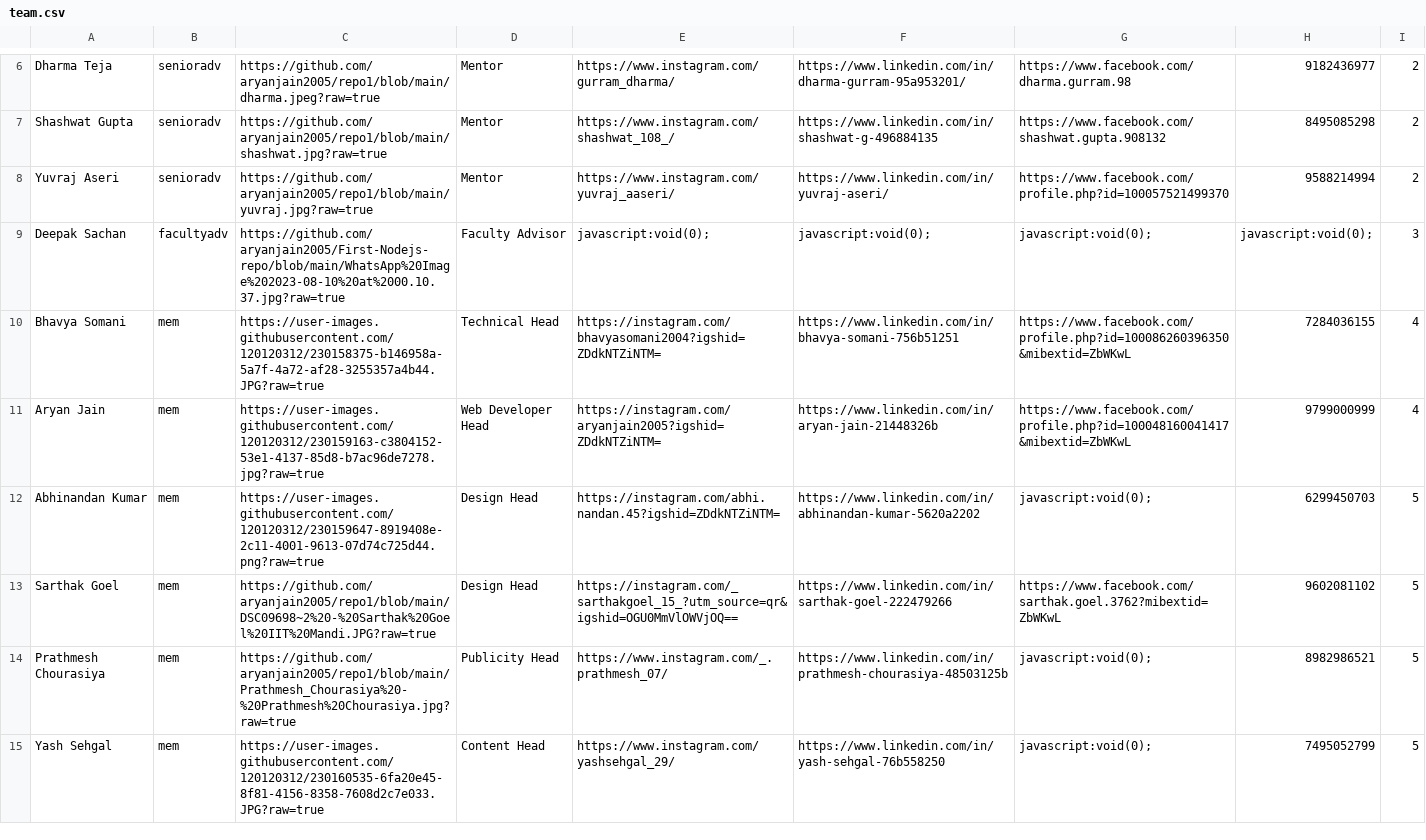
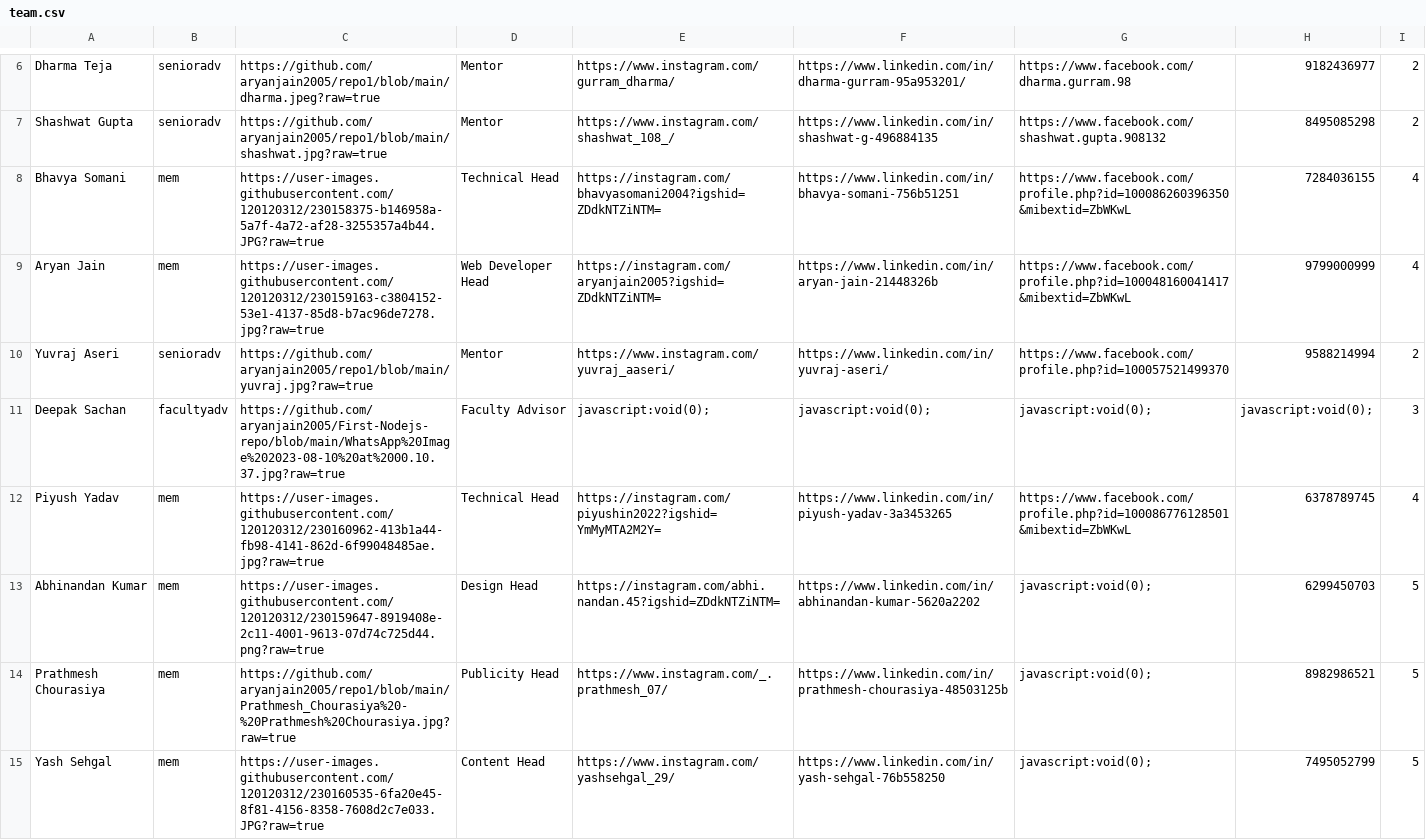
Before and after one commit to yantrikclub/yweb2k21, a CSV file: public/data/team/team.csv, drawn as a sheet; only a part is shown, gaps mark what is left out; the diff covers the shown part only.

```diff
--- a/public/data/team/team.csv
+++ b/public/data/team/team.csv
@@ -7,8 +7,8 @@ Dharma Teja,senioradv,https://github.com/aryanjain2005/repo1/blob/main/dharma.jp
 Shashwat Gupta,senioradv,https://github.com/aryanjain2005/repo1/blob/main/shashwat.jpg?raw=true,Mentor,https://www.instagram.com/shashwat_108_/,https://www.linkedin.com/in/shashwat-g-496884135,https://www.facebook.com/shashwat.gupta.908132,8495085298,2
+Bhavya Somani,mem,https://user-images.githubusercontent.com/120120312/230158375-b146958a-5a7f-4a72-af28-3255357a4b44.JPG?raw=true,Technical Head,https://instagram.com/bhavyasomani2004?igshid=ZDdkNTZiNTM=,https://www.linkedin.com/in/bhavya-somani-756b51251,https://www.facebook.com/profile.php?id=100086260396350&mibextid=ZbWKwL,7284036155,4
+Aryan Jain ,mem,https://user-images.githubusercontent.com/120120312/230159163-c3804152-53e1-4137-85d8-b7ac96de7278.jpg?raw=true,Web Developer Head,https://instagram.com/aryanjain2005?igshid=ZDdkNTZiNTM=,https://www.linkedin.com/in/aryan-jain-21448326b,https://www.facebook.com/profile.php?id=100048160041417&mibextid=ZbWKwL,9799000999,4
 Yuvraj Aseri,senioradv,https://github.com/aryanjain2005/repo1/blob/main/yuvraj.jpg?raw=true,Mentor,https://www.instagram.com/yuvraj_aaseri/,https://www.linkedin.com/in/yuvraj-aseri/,https://www.facebook.com/profile.php?id=100057521499370,9588214994,2
 Deepak Sachan ,facultyadv,https://github.com/aryanjain2005/First-Nodejs-repo/blob/main/WhatsApp%20Image%202023-08-10%20at%2000.10.37.jpg?raw=true,Faculty Advisor,javascript:void(0);,javascript:void(0);,javascript:void(0);,javascript:void(0);,3
-Bhavya Somani,mem,https://user-images.githubusercontent.com/120120312/230158375-b146958a-5a7f-4a72-af28-3255357a4b44.JPG?raw=true,Technical Head,https://instagram.com/bhavyasomani2004?igshid=ZDdkNTZiNTM=,https://www.linkedin.com/in/bhavya-somani-756b51251,https://www.facebook.com/profile.php?id=100086260396350&mibextid=ZbWKwL,7284036155,4
-Aryan Jain ,mem,https://user-images.githubusercontent.com/120120312/230159163-c3804152-53e1-4137-85d8-b7ac96de7278.jpg?raw=true,Web Developer Head,https://instagram.com/aryanjain2005?igshid=ZDdkNTZiNTM=,https://www.linkedin.com/in/aryan-jain-21448326b,https://www.facebook.com/profile.php?id=100048160041417&mibextid=ZbWKwL,9799000999,4
+Piyush Yadav,mem,https://user-images.githubusercontent.com/120120312/230160962-413b1a44-fb98-4141-862d-6f99048485ae.jpg?raw=true,Technical Head,https://instagram.com/piyushin2022?igshid=YmMyMTA2M2Y=,https://www.linkedin.com/in/piyush-yadav-3a3453265,https://www.facebook.com/profile.php?id=100086776128501&mibextid=ZbWKwL,6378789745,4
 Abhinandan Kumar,mem,https://user-images.githubusercontent.com/120120312/230159647-8919408e-2c11-4001-9613-07d74c725d44.png?raw=true,Design Head,https://instagram.com/abhi.nandan.45?igshid=ZDdkNTZiNTM=,https://www.linkedin.com/in/abhinandan-kumar-5620a2202,javascript:void(0);,6299450703,5
-Sarthak Goel,mem,https://github.com/aryanjain2005/repo1/blob/main/DSC09698~2%20-%20Sarthak%20Goel%20IIT%20Mandi.JPG?raw=true,Design Head,https://instagram.com/_sarthakgoel_15_?utm_source=qr&igshid=OGU0MmVlOWVjOQ==,https://www.linkedin.com/in/sarthak-goel-222479266,https://www.facebook.com/sarthak.goel.3762?mibextid=ZbWKwL,9602081102,5
 Prathmesh Chourasiya,mem,https://github.com/aryanjain2005/repo1/blob/main/Prathmesh_Chourasiya%20-%20Prathmesh%20Chourasiya.jpg?raw=true,Publicity Head,https://www.instagram.com/_.prathmesh_07/,https://www.linkedin.com/in/prathmesh-chourasiya-48503125b,javascript:void(0);,8982986521,5
```
Also changed, not shown: 2 added rows elsewhere in this file, public/data/events/events.csv, 3 other files.
